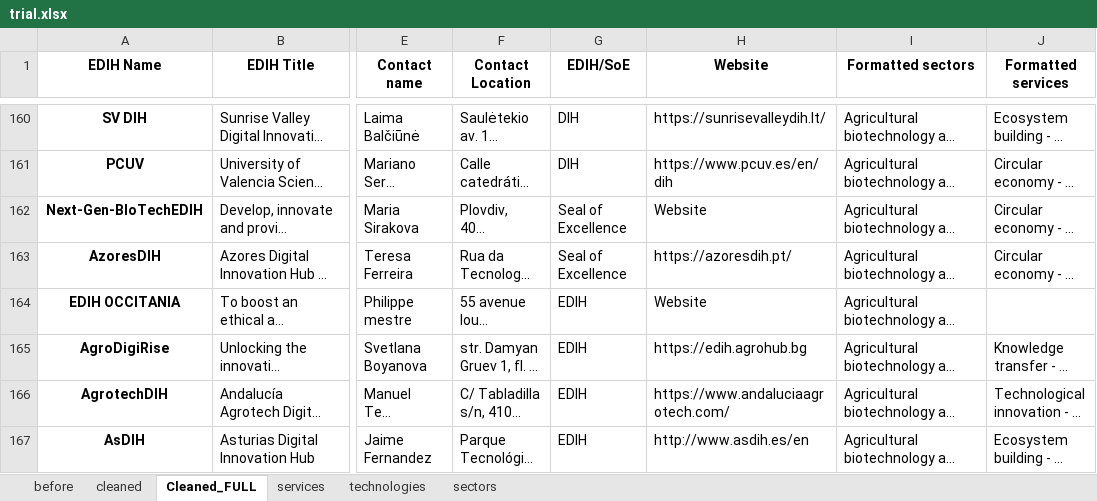
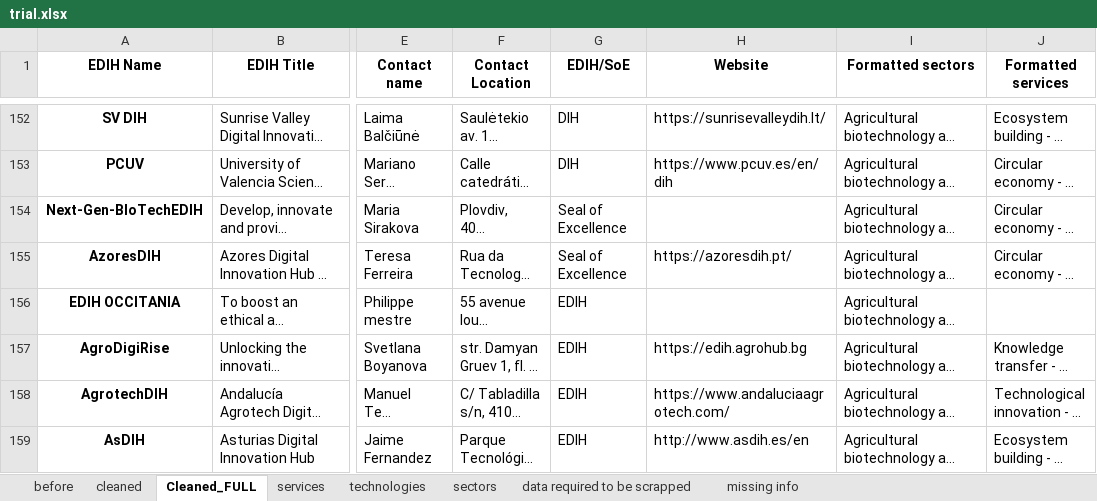
Before and after one commit to amanuelgthn/EDIH_MASTER_THESIS, an Excel workbook: trial.xlsx, sheet Cleaned_FULL, drawn as a sheet; only a part is shown, gaps mark what is left out; long unchanged cells end in …; values as stored, in another font and other column widths than the file's, no borders; addresses are those after the commit; the diff covers the shown part only; the diff names each change by its address in the sheet, - before the commit and + after, or states it on an @@ line.

```diff
--- a/trial.xlsx (sheet Cleaned_FULL)
+++ b/trial.xlsx (sheet Cleaned_FULL)
+sheet tab: data required to be scrapped
+sheet tab: missing info
-H154 (Website): Website
+H154 (Website): (empty)
-H156 (Website): Website
+H156 (Website): (empty)
```
Also changed, not shown: 8 removed rows and 60 edited cells elsewhere in this sheet, sheet technologies, sheet cleaned, sheet services, 3 other files.
